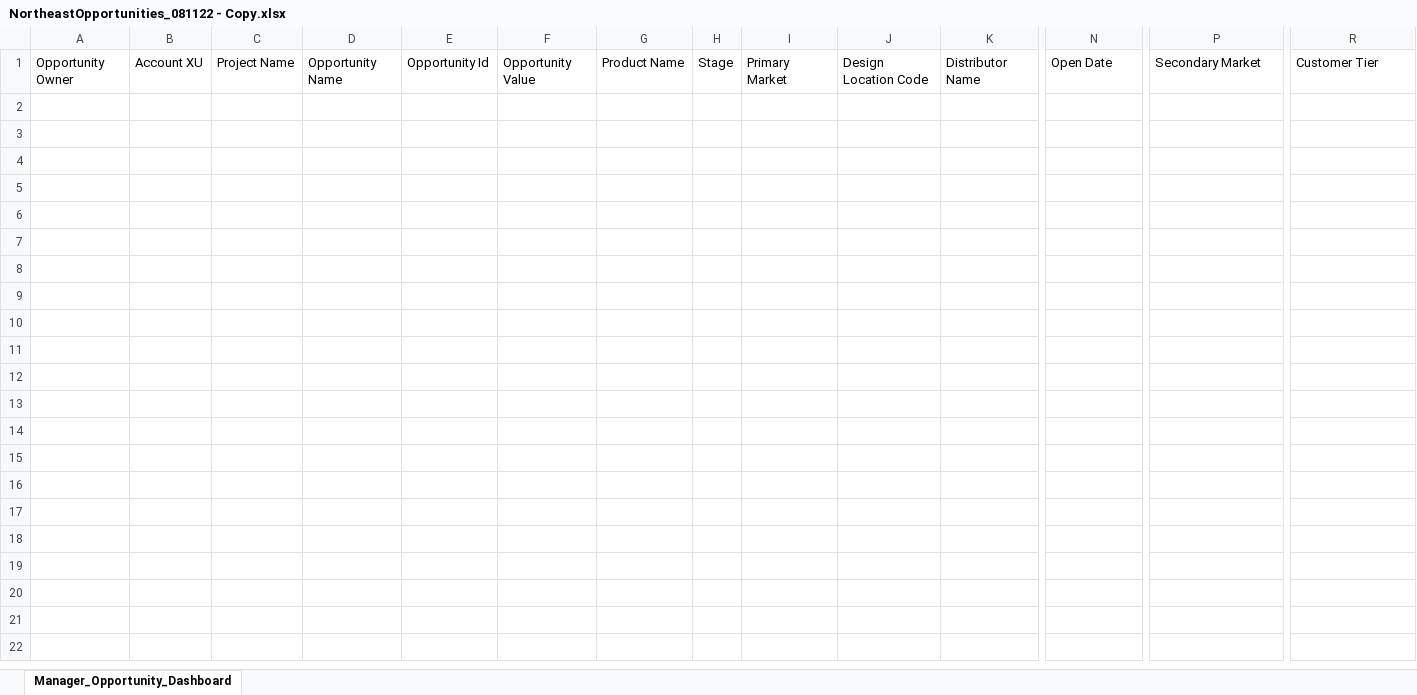
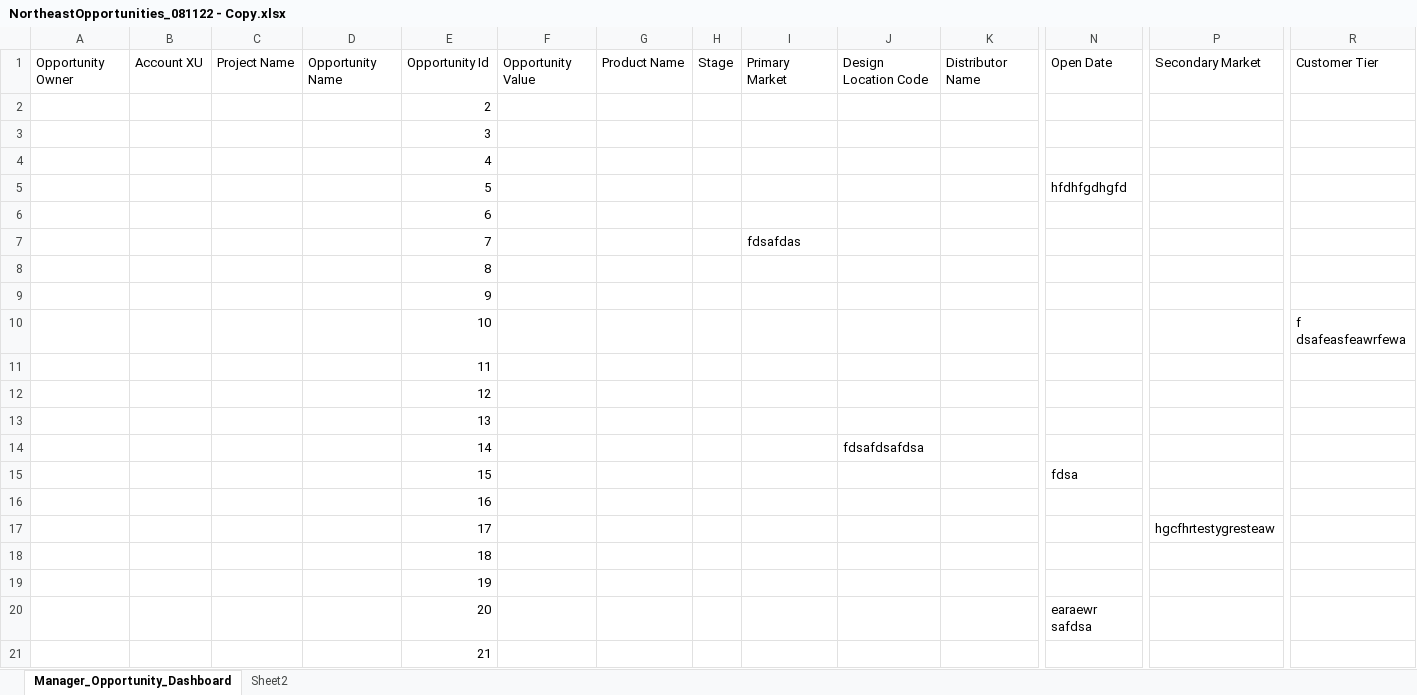
Before and after one commit to MatthewSpofford/Spreadsheet-Merger, an Excel workbook: samples/NortheastOpportunities_081122 - Copy.xlsx, sheet Manager_Opportunity_Dashboard, drawn as a sheet; only a part is shown, gaps mark what is left out; values as stored, in another font and other column widths than the file's, no borders; rows hold the shown columns only; the diff covers the shown part only; the diff names each change by its address in the sheet, - before the commit and + after, or states it on an @@ line.

```diff
--- a/samples/NortheastOpportunities_081122 - Copy.xlsx (sheet Manager_Opportunity_Dashboard)
+++ b/samples/NortheastOpportunities_081122 - Copy.xlsx (sheet Manager_Opportunity_Dashboard)
+sheet tab: Sheet2
+row 2:  |  |  |  | 2
+row 3:  |  |  |  | 3
+row 4:  |  |  |  | 4
+row 5:  |  |  |  | 5 |  |  |  |  |  |  | hfdhfgdhgfd
+row 6:  |  |  |  | 6
+row 7:  |  |  |  | 7 |  |  |  | fdsafdas
+row 8:  |  |  |  | 8
+row 9:  |  |  |  | 9
+row 10:  |  |  |  | 10 |  |  |  |  |  |  |  |  | f dsafeasfeawrfewa
+row 11:  |  |  |  | 11
+row 12:  |  |  |  | 12
+row 13:  |  |  |  | 13
+row 14:  |  |  |  | 14 |  |  |  |  | fdsafdsafdsa
+row 15:  |  |  |  | 15 |  |  |  |  |  |  | fdsa
+row 16:  |  |  |  | 16
+row 17:  |  |  |  | 17 |  |  |  |  |  |  |  | hgcfhrtestygresteaw
+row 18:  |  |  |  | 18
+row 19:  |  |  |  | 19
+row 20:  |  |  |  | 20 |  |  |  |  |  |  | earaewr safdsa
+row 21:  |  |  |  | 21
```
Also changed, not shown: 1128 added rows elsewhere in this sheet, samples/NortheastOpportunities_081122_ColumnHeaders.xlsx, 4 other files.
